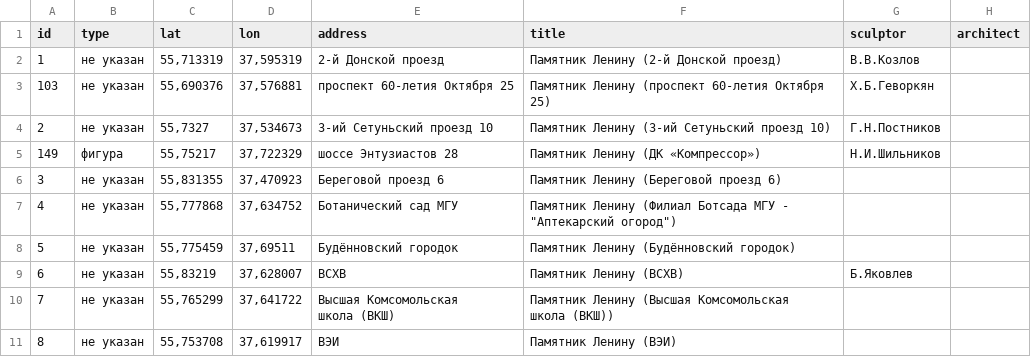
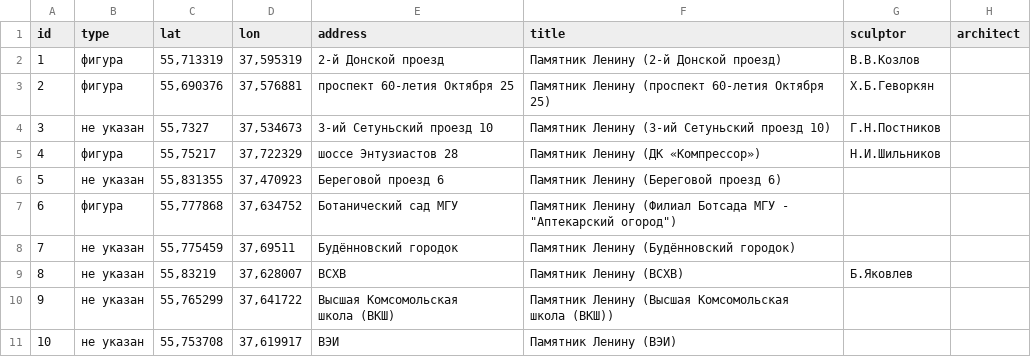
Before and after one commit to spzw06/Lenin_in_moscow, a CSV file: data/lenin_monuments_coords.csv, drawn as a sheet; only a part is shown; the diff covers the shown part only; the diff names each change by its address in the sheet, - before the commit and + after, or states it on an @@ line.

Commit message:
new_data

```diff
--- a/data/lenin_monuments_coords.csv
+++ b/data/lenin_monuments_coords.csv
-B2:B3 (type): не указан
+B2:B3 (type): фигура
@@ column A (id) renumbered between rows 3 and 150 @@
-B7 (type): не указан
+B7 (type): фигура
```
Also changed, not shown: 17 added rows, 3 removed rows and 2 edited cells elsewhere in this file, data/images/photo_attribution.csv, 8 other files.
